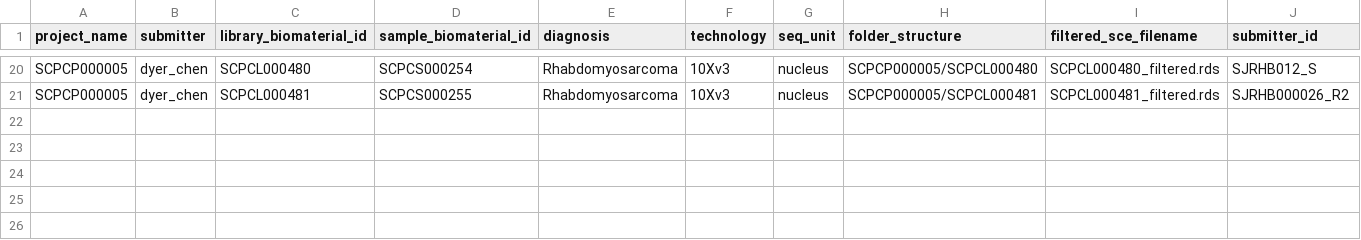
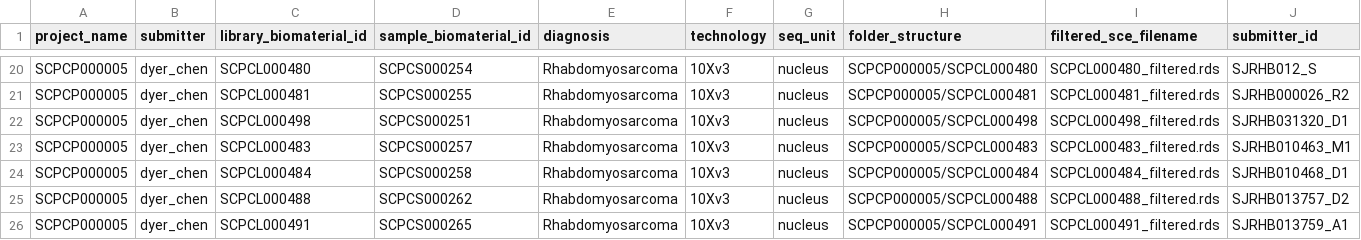
Before and after one commit to AlexsLemonade/sc-data-integration, a TSV file: sample-info/scpca-processed-libraries.tsv, drawn as a sheet; only a part is shown, gaps mark what is left out; rows hold the shown columns only; the diff names each change by its address in the sheet, - before the commit and + after, or states it on an @@ line.

Commit message:
add ARMS libraries

```diff
--- a/sample-info/scpca-processed-libraries.tsv
+++ b/sample-info/scpca-processed-libraries.tsv
+row 22: SCPCP000005 | dyer_chen | SCPCL000498 | SCPCS000251 | Rhabdomyosarcoma | 10Xv3 | nucleus | SCPCP000005/SCPCL000498 | SCPCL000498_filtered.rds | SJRHB031320_D1
+row 23: SCPCP000005 | dyer_chen | SCPCL000483 | SCPCS000257 | Rhabdomyosarcoma | 10Xv3 | nucleus | SCPCP000005/SCPCL000483 | SCPCL000483_filtered.rds | SJRHB010463_M1
+row 24: SCPCP000005 | dyer_chen | SCPCL000484 | SCPCS000258 | Rhabdomyosarcoma | 10Xv3 | nucleus | SCPCP000005/SCPCL000484 | SCPCL000484_filtered.rds | SJRHB010468_D1
+row 25: SCPCP000005 | dyer_chen | SCPCL000488 | SCPCS000262 | Rhabdomyosarcoma | 10Xv3 | nucleus | SCPCP000005/SCPCL000488 | SCPCL000488_filtered.rds | SJRHB013757_D2
+row 26: SCPCP000005 | dyer_chen | SCPCL000491 | SCPCS000265 | Rhabdomyosarcoma | 10Xv3 | nucleus | SCPCP000005/SCPCL000491 | SCPCL000491_filtered.rds | SJRHB013759_A1
```
